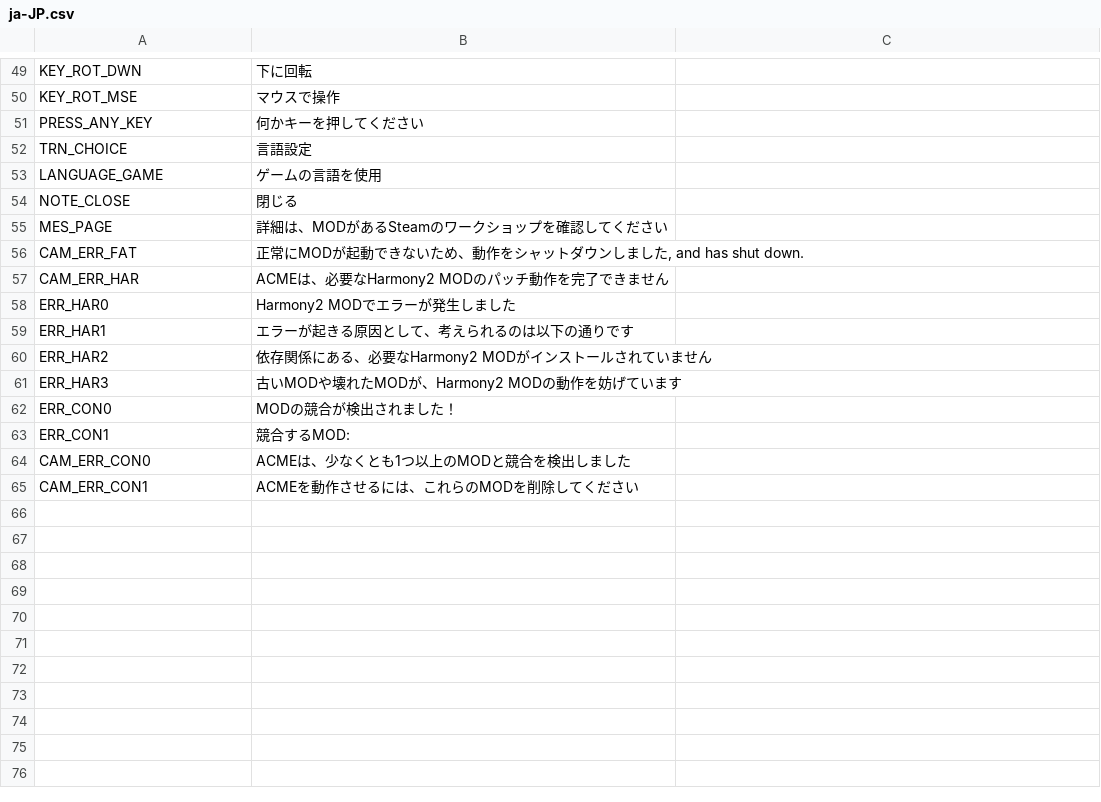
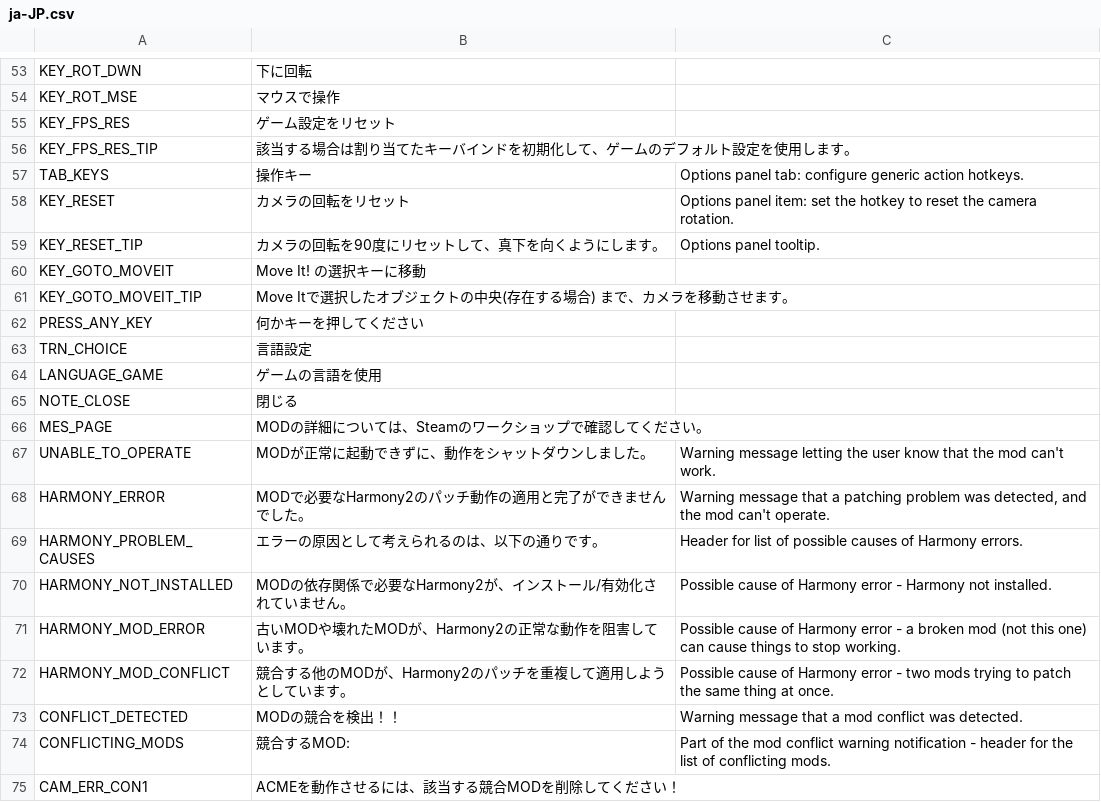
Before and after one commit to algernon-A/ACME, a CSV file: Translations/ja-JP.csv, drawn as a sheet; only a part is shown, gaps mark what is left out; removed rows and columns are numbered as before the commit, all else as after; the diff covers the shown part only; the diff names each change by its address in the sheet, - before the commit and + after, or states it on an @@ line.

```diff
--- a/Translations/ja-JP.csv
+++ b/Translations/ja-JP.csv
+row 55: KEY_FPS_RES | ゲーム設定をリセット
+row 56: KEY_FPS_RES_TIP | 該当する場合は割り当てたキーバインドを初期化して、ゲームのデフォルト設定を使用します。
+row 57: TAB_KEYS | 操作キー | Options panel tab: configure generic action hotkeys.
+row 58: KEY_RESET | カメラの回転をリセット | Options panel item: set the hotkey to reset the camera rotation.
+row 59: KEY_RESET_TIP | カメラの回転を90度にリセットして、真下を向くようにします。 | Options panel tooltip.
+row 60: KEY_GOTO_MOVEIT | Move It! の選択キーに移動
+row 61: KEY_GOTO_MOVEIT_TIP | Move Itで選択したオブジェクトの中央(存在する場合) まで、カメラを移動させます。
-B66: 詳細は、MODがあるSteamのワークショップを確認してください
+B66: MODの詳細については、Steamのワークショップで確認してください。
-row 56: CAM_ERR_FAT | 正常にMODが起動できないため、動作をシャットダウンしました, and has shut down.
-row 57: CAM_ERR_HAR | ACMEは、必要なHarmony2 MODのパッチ動作を完了できません
-row 58: ERR_HAR0 | Harmony2 MODでエラーが発生しました
-row 59: ERR_HAR1 | エラーが起きる原因として、考えられるのは以下の通りです
-row 60: ERR_HAR2 | 依存関係にある、必要なHarmony2 MODがインストールされていません
-row 61: ERR_HAR3 | 古いMODや壊れたMODが、Harmony2 MODの動作を妨げています
-row 62: ERR_CON0 | MODの競合が検出されました！
-row 63: ERR_CON1 | 競合するMOD:
-row 64: CAM_ERR_CON0 | ACMEは、少なくとも1つ以上のMODと競合を検出しました
+row 67: UNABLE_TO_OPERATE | MODが正常に起動できずに、動作をシャットダウンしました。 | Warning message letting the user know that the mod can't work.
+row 68: HARMONY_ERROR | MODで必要なHarmony2のパッチ動作の適用と完了ができませんでした。 | Warning message that a patching problem was detected, and the mod can't operate.
+row 69: HARMONY_PROBLEM_CAUSES | エラーの原因として考えられるのは、以下の通りです。 | Header for list of possible causes of Harmony errors.
+row 70: HARMONY_NOT_INSTALLED | MODの依存関係で必要なHarmony2が、インストール/有効化されていません。 | Possible cause of Harmony error - Harmony not installed.
+row 71: HARMONY_MOD_ERROR | 古いMODや壊れたMODが、Harmony2の正常な動作を阻害しています。 | Possible cause of Harmony error - a broken mod (not this one) can cause things to stop working.
+row 72: HARMONY_MOD_CONFLICT | 競合する他のMODが、Harmony2のパッチを重複して適用しようとしています。 | Possible cause of Harmony error - two mods trying to patch the same thing at once.
+row 73: CONFLICT_DETECTED | MODの競合を検出！！ | Warning message that a mod conflict was detected.
+row 74: CONFLICTING_MODS | 競合するMOD: | Part of the mod conflict warning notification - header for the list of conflicting mods.
-B75: ACMEを動作させるには、これらのMODを削除してください
+B75: ACMEを動作させるには、該当する競合MODを削除してください！
```
Also changed, not shown: 5 added rows and 1 removed row elsewhere in this file, Translations/de-DE.csv, Translations/fr-FR.csv, 7 other files.
